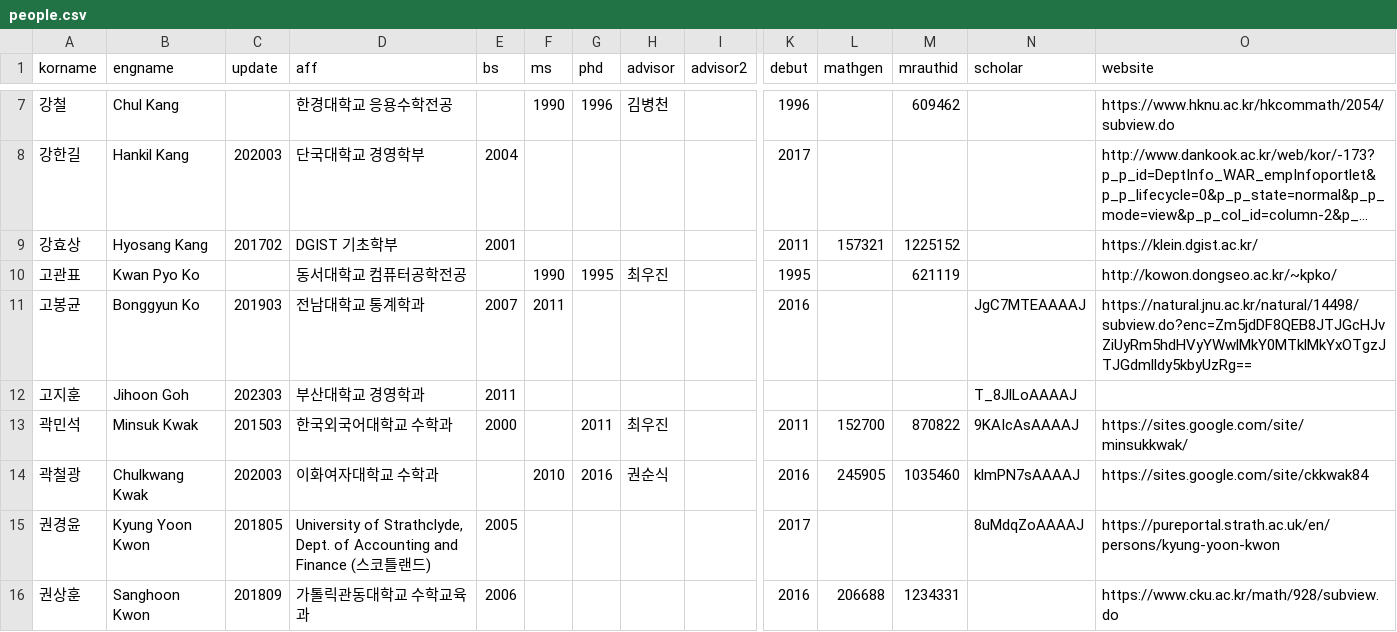
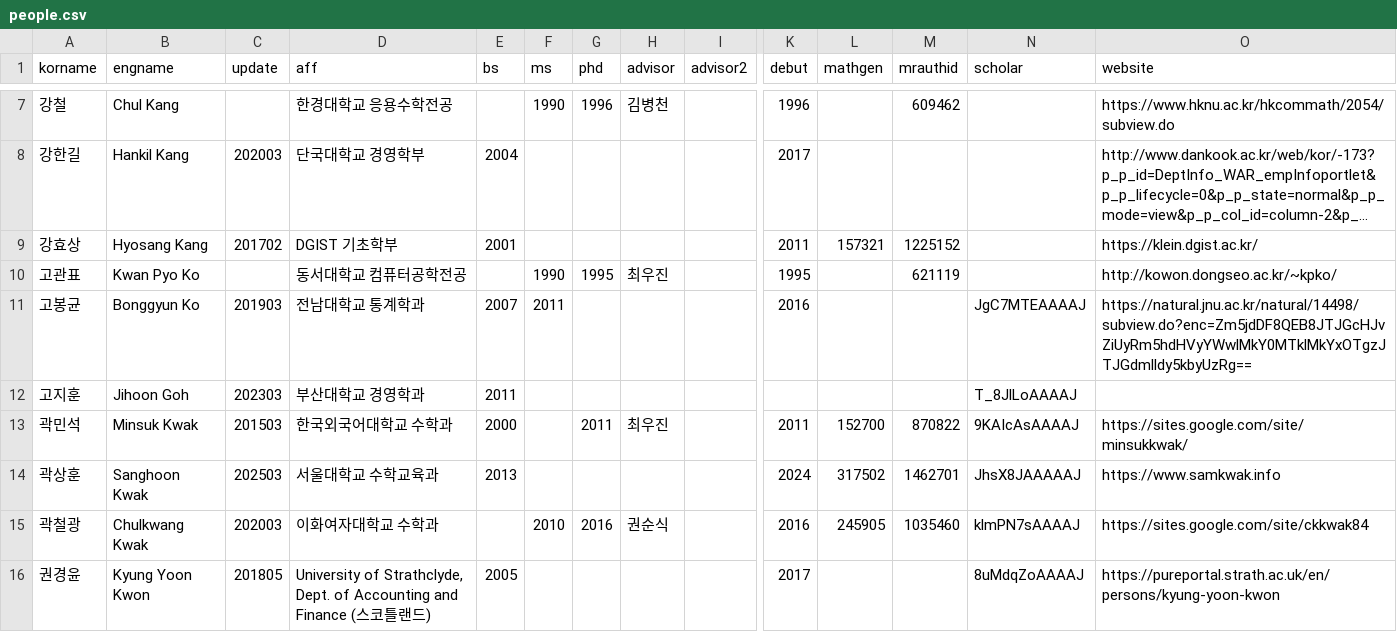
Before and after one commit to mathsci-kaist/mathsci-kaist.github.io, a CSV file: _data/people.csv, drawn as a sheet; only a part is shown, gaps mark what is left out; the shorter side is filled out with more unchanged rows; long unchanged cells end in …; rows hold the shown columns only; the diff names each change by its address in the sheet, - before the commit and + after, or states it on an @@ line.

Commit message:
SHK

```diff
--- a/_data/people.csv
+++ b/_data/people.csv
+row 14: 곽상훈 | Sanghoon Kwak | 202503 | 서울대학교 수학교육과 | 2013 |  |  |  |  | 2024 | 317502 | 1462701 | JhsX8JAAAAAJ | https://www.samkwak.info
```
